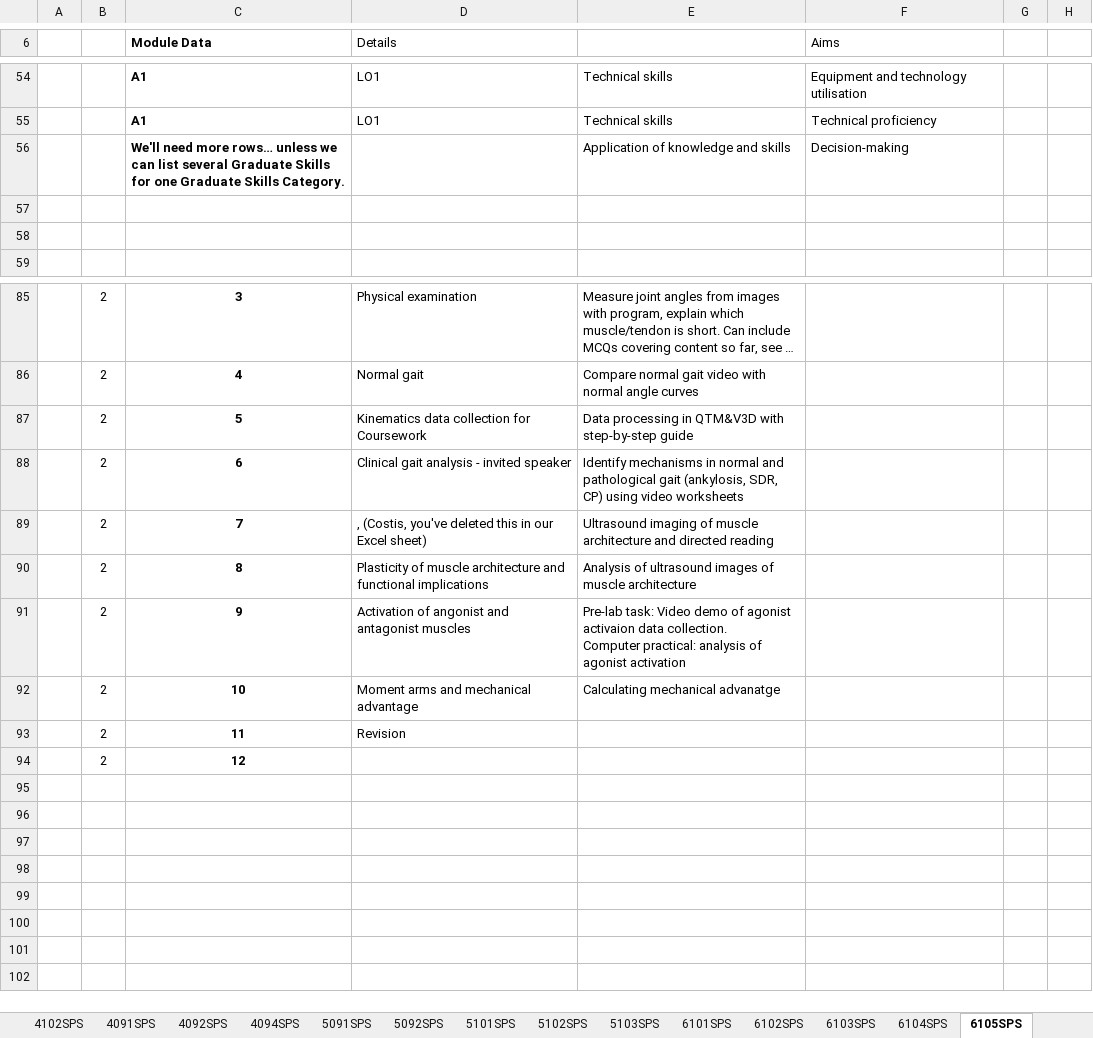
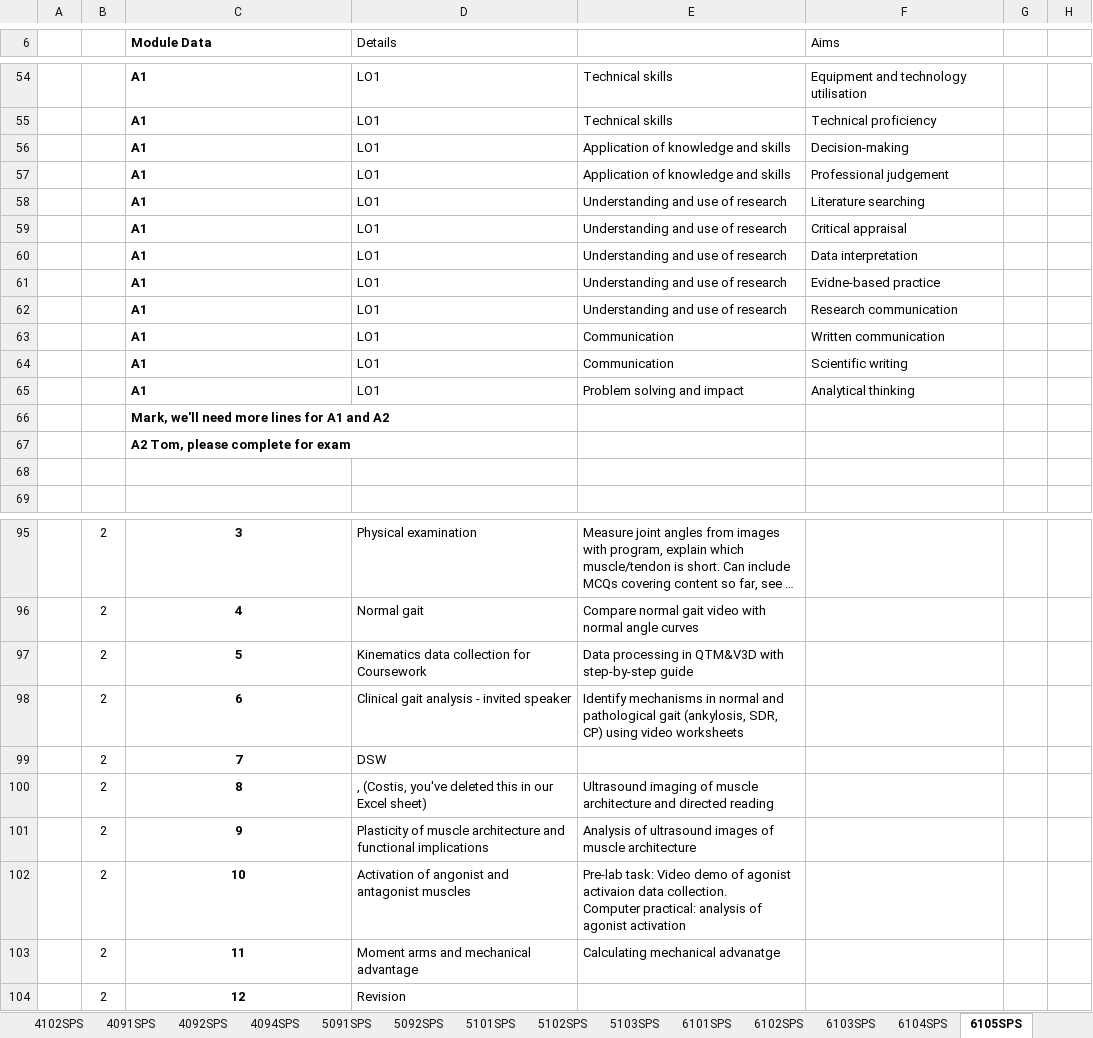
Before and after one commit to m-a-robinson/sps-ppr-2026, an Excel workbook: Sport and Exercise Science - AllModuleProformas.xlsx, sheet 6105SPS, drawn as a sheet; only a part is shown, gaps mark what is left out; long unchanged cells end in …; values as stored, in another font and other column widths than the file's, no borders; table styles not drawn; removed rows and columns are numbered as before the commit, all else as after; the diff names each change by its address in the sheet, - before the commit and + after, or states it on an @@ line.

```diff
--- a/Sport and Exercise Science - AllModuleProformas.xlsx (sheet 6105SPS)
+++ b/Sport and Exercise Science - AllModuleProformas.xlsx (sheet 6105SPS)
-C56 (Module Data): We'll need more rows… unless we can list several Graduate Skills for one Graduate Skills Category.
+C56 (Module Data): A1
-D56 (Details): (empty)
+D56 (Details): LO1
-row 57: (empty)
+row 57:  |  | A1 | LO1 | Application of knowledge and skills | Professional judgement
+row 58:  |  | A1 | LO1 | Understanding and use of research | Literature searching
+row 59:  |  | A1 | LO1 | Understanding and use of research | Critical appraisal
+row 60:  |  | A1 | LO1 | Understanding and use of research | Data interpretation
+row 61:  |  | A1 | LO1 | Understanding and use of research | Evidne-based practice
+row 62:  |  | A1 | LO1 | Understanding and use of research | Research communication
+row 63:  |  | A1 | LO1 | Communication | Written communication
+row 64:  |  | A1 | LO1 | Communication | Scientific writing
+row 65:  |  | A1 | LO1 | Problem solving and impact | Analytical thinking
+row 66:  |  | Mark, we'll need more lines for A1 and A2
+row 67:  |  | A2 Tom, please complete for exam
+row 99:  | 2 | 7 | DSW
-C100 (Module Data): 7
+C100 (Module Data): 8
-C101 (Module Data): 8
+C101 (Module Data): 9
-C102 (Module Data): 9
+C102 (Module Data): 10
-C103 (Module Data): 10
+C103 (Module Data): 11
-C104 (Module Data): 11
+C104 (Module Data): 12
-row 94:  | 2 | 12
```
Also changed, not shown: sheet 6103SPS, sheet 6107SPS, sheet 5091SPS, sheet 4101SPS, sheet 4092SPS, sheet 6101SPS, 19 more sheets, other sheet tabs, Football Science - AllModuleProformas.xlsx, Physical Education - AllModuleProformas.xlsx, 3 other files.
